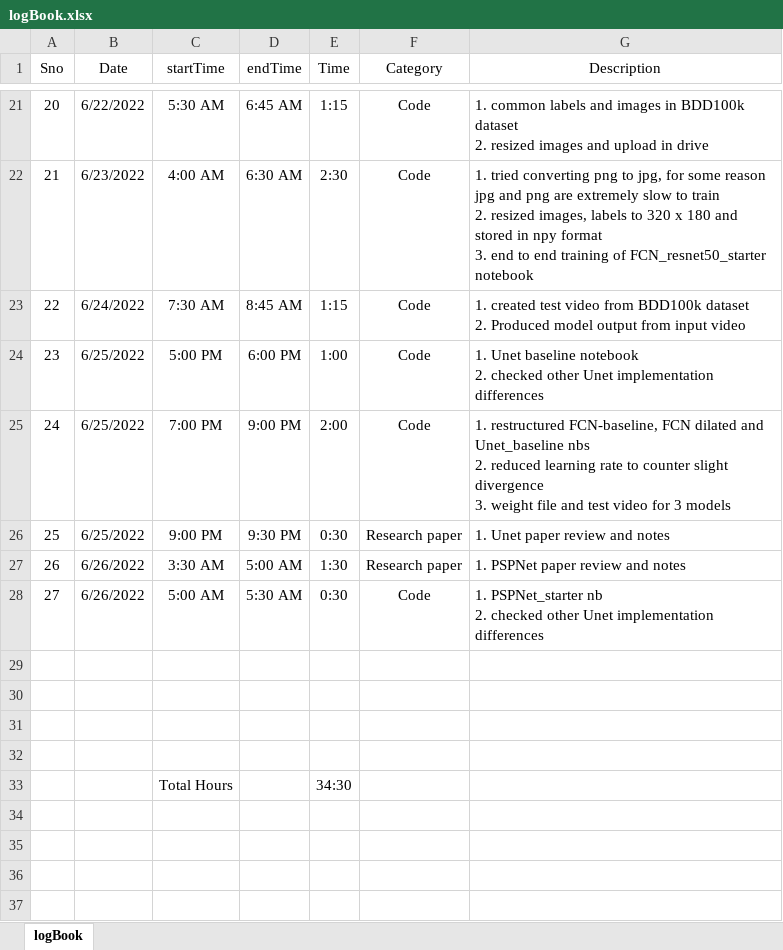
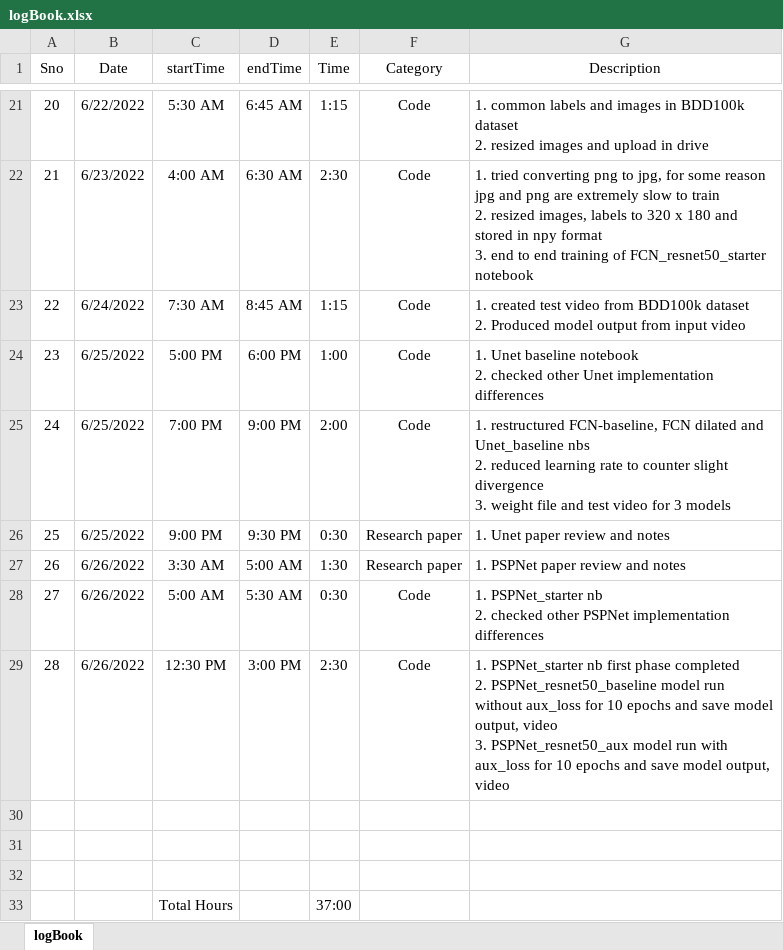
Before and after one commit to suryajayaraman/Semantic-Segmentation-using-Deep-Learning, an Excel workbook: logBook.xlsx, sheet logBook, drawn as a sheet; only a part is shown, gaps mark what is left out; values as stored, in another font and other column widths than the file's, no borders; removed rows and columns are numbered as before the commit, all else as after; ↵ is a line break in a cell; the diff names each change by its address in the sheet, - before the commit and + after, or states it on an @@ line.

Commit message:
updated till PSPNet entries

```diff
--- a/logBook.xlsx (sheet logBook)
+++ b/logBook.xlsx (sheet logBook)
-G28 (Description): …checked other Unet implementation differences
+G28 (Description): …checked other PSPNet implementation differences
+row 29: 28 | 6/26/2022 | 12:30 PM | 3:00 PM | 2:30 | Code | 1. PSPNet_starter nb first phase completed ↵ 2. PSPNet_resnet50_baseline model run without aux_loss for 10 epochs and save model output, video ↵ 3. PSPNet_resnet50_aux model run with aux_loss for 10 epochs and save model output, video
-row 32: (empty)
-E33 (Time): 34:30
+E33 (Time): 37:00
```
